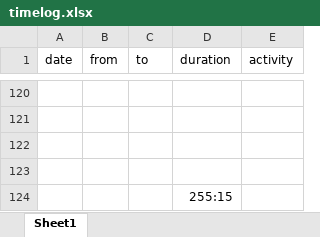
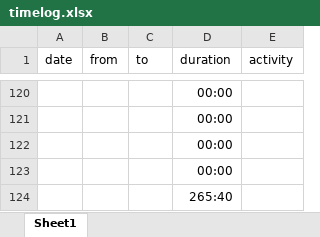
Before and after one commit to bernhardmgruber/master_thesis, an Excel workbook: documents/timelog.xlsx, sheet Sheet1, drawn as a sheet; only a part is shown, gaps mark what is left out; values as stored, in another font and other column widths than the file's, no borders; the diff covers the shown part only; the diff names each change by its address in the sheet, - before the commit and + after, or states it on an @@ line.

```diff
--- a/documents/timelog.xlsx (sheet Sheet1)
+++ b/documents/timelog.xlsx (sheet Sheet1)
-D120:D123 (duration): (empty)
+D120:D123 (duration): 00:00
-D124 (duration): 255:15
+D124 (duration): 265:40
```
Also changed, not shown: 32 edited cells elsewhere in this sheet.
